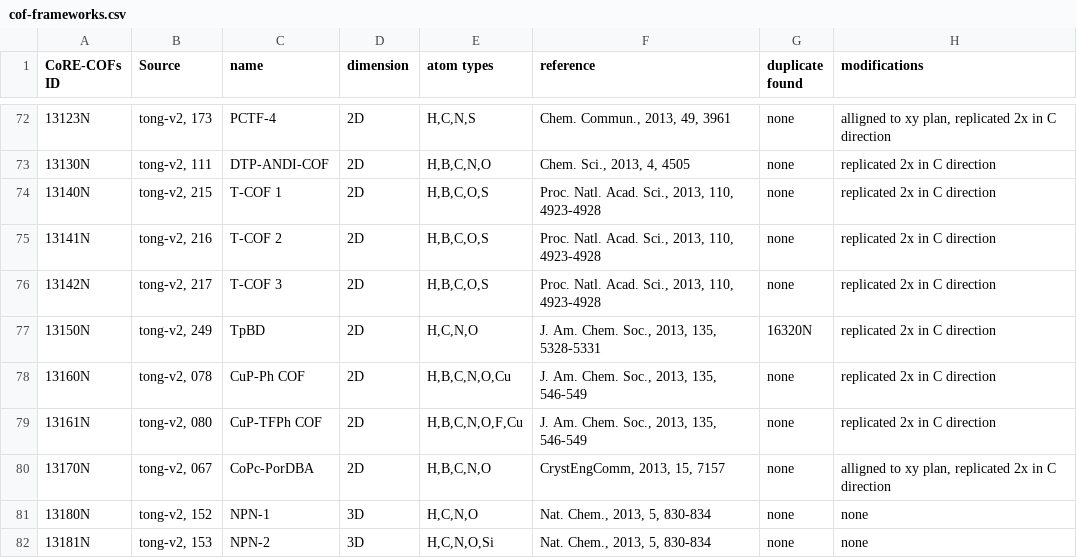
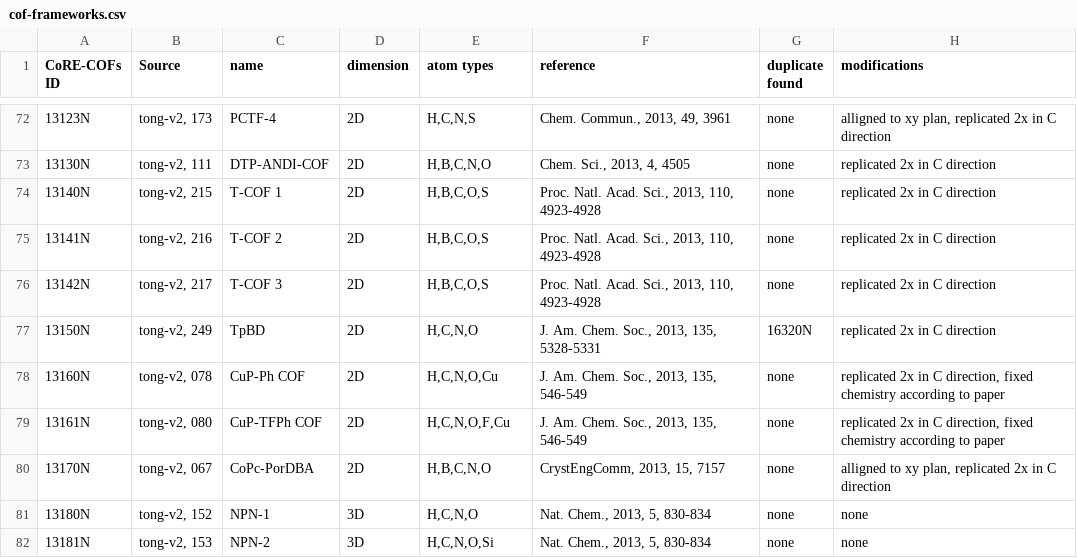
Before and after one commit to danieleongari/CURATED-COFs, a CSV file: cof-frameworks.csv, drawn as a sheet; only a part is shown, gaps mark what is left out.

Commit message:
Fixed chemistry of 13160N and 13161N

```diff
--- a/cof-frameworks.csv
+++ b/cof-frameworks.csv
@@ -77,4 +77,4 @@ CoRE-COFs ID;Source;name;dimension;atom types;reference;duplicate found;modifica
 13150N;tong-v2, 249;TpBD;2D;H,C,N,O;J. Am. Chem. Soc., 2013, 135, 5328-5331;16320N;replicated 2x in C direction
-13160N;tong-v2, 078;CuP-Ph COF;2D;H,B,C,N,O,Cu;J. Am. Chem. Soc., 2013, 135, 546-549;none;replicated 2x in C direction
-13161N;tong-v2, 080;CuP-TFPh COF;2D;H,B,C,N,O,F,Cu;J. Am. Chem. Soc., 2013, 135, 546-549;none;replicated 2x in C direction
+13160N;tong-v2, 078;CuP-Ph COF;2D;H,C,N,O,Cu;J. Am. Chem. Soc., 2013, 135, 546-549;none;replicated 2x in C direction, fixed chemistry according to paper
+13161N;tong-v2, 080;CuP-TFPh COF;2D;H,C,N,O,F,Cu;J. Am. Chem. Soc., 2013, 135, 546-549;none;replicated 2x in C direction,  fixed chemistry according to paper
 13170N;tong-v2, 067;CoPc-PorDBA;2D;H,B,C,N,O;CrystEngComm, 2013, 15, 7157;none;alligned to xy plan, replicated 2x in C direction
```
Also changed, not shown: 2 other files.
